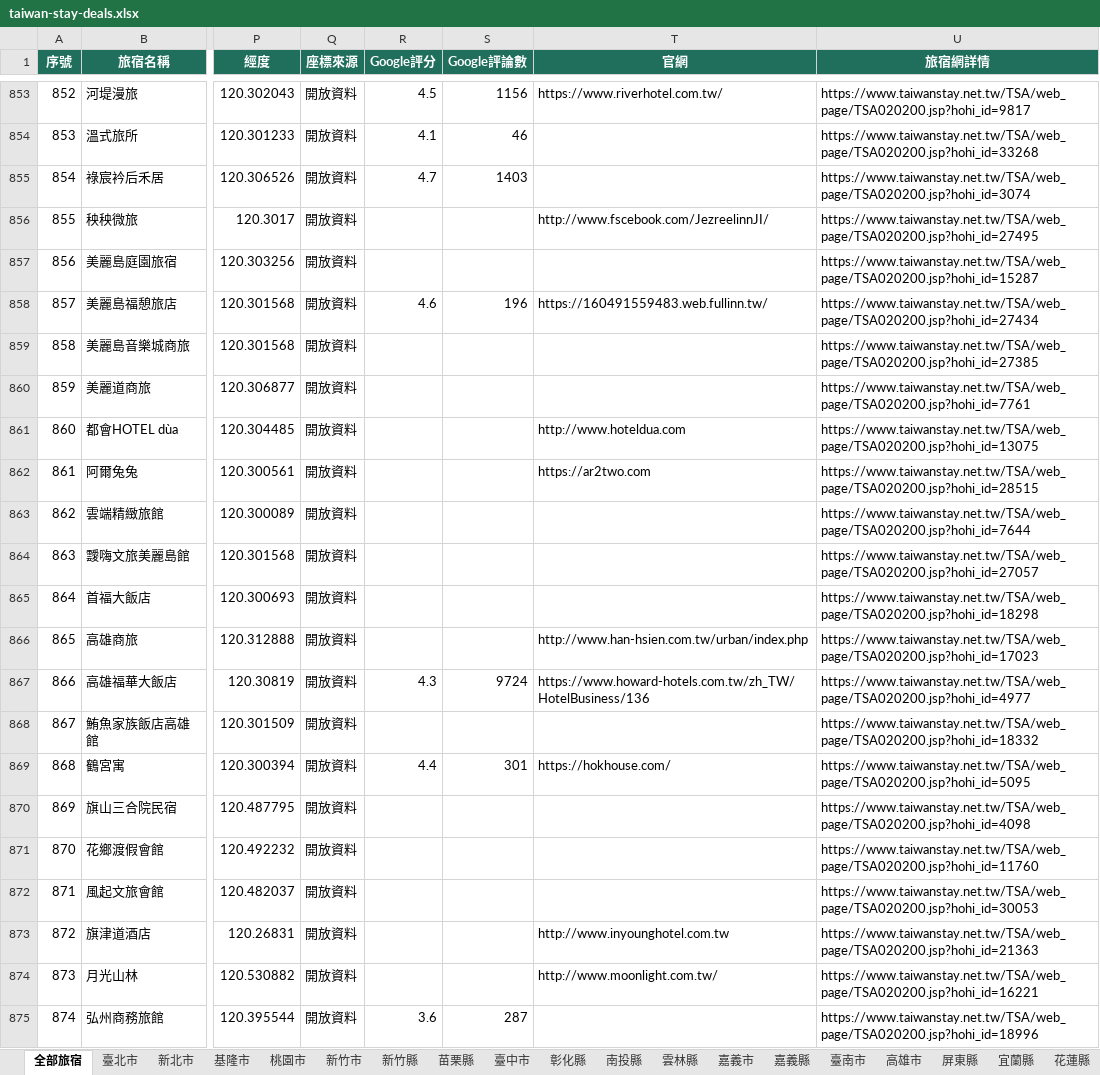
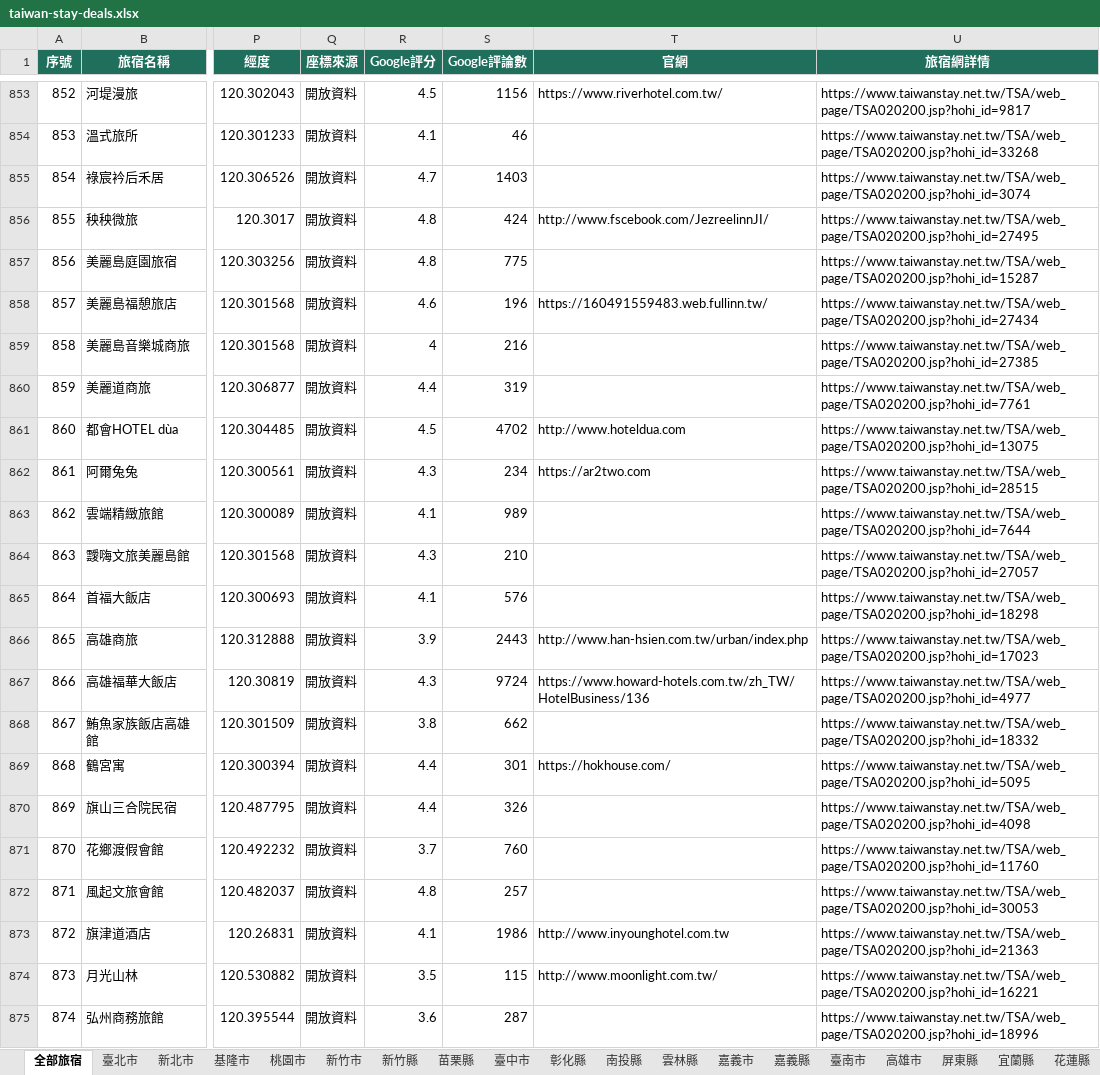
Before and after one commit to sky919247us/taiwan-stay-deals, an Excel workbook: public/data/downloads/taiwan-stay-deals.xlsx, sheet 全部旅宿, drawn as a sheet; only a part is shown, gaps mark what is left out; values as stored, in another font and other column widths than the file's, no borders; the diff covers the shown part only; the diff names each change by its address in the sheet, - before the commit and + after, or states it on an @@ line.

```diff
--- a/public/data/downloads/taiwan-stay-deals.xlsx (sheet 全部旅宿)
+++ b/public/data/downloads/taiwan-stay-deals.xlsx (sheet 全部旅宿)
-R856:R857 (Google評分): (empty)
+R856:R857 (Google評分): 4.8
-S856 (Google評論數): (empty)
+S856 (Google評論數): 424
-S857 (Google評論數): (empty)
+S857 (Google評論數): 775
-R859 (Google評分): (empty)
+R859 (Google評分): 4
-S859 (Google評論數): (empty)
+S859 (Google評論數): 216
-R860 (Google評分): (empty)
+R860 (Google評分): 4.4
-S860 (Google評論數): (empty)
+S860 (Google評論數): 319
-R861 (Google評分): (empty)
+R861 (Google評分): 4.5
-S861 (Google評論數): (empty)
+S861 (Google評論數): 4702
-R862 (Google評分): (empty)
+R862 (Google評分): 4.3
-S862 (Google評論數): (empty)
+S862 (Google評論數): 234
-R863 (Google評分): (empty)
+R863 (Google評分): 4.1
-S863 (Google評論數): (empty)
+S863 (Google評論數): 989
-R864 (Google評分): (empty)
+R864 (Google評分): 4.3
-S864 (Google評論數): (empty)
+S864 (Google評論數): 210
-R865 (Google評分): (empty)
+R865 (Google評分): 4.1
-S865 (Google評論數): (empty)
+S865 (Google評論數): 576
-R866 (Google評分): (empty)
+R866 (Google評分): 3.9
-S866 (Google評論數): (empty)
+S866 (Google評論數): 2443
-R868 (Google評分): (empty)
+R868 (Google評分): 3.8
-S868 (Google評論數): (empty)
+S868 (Google評論數): 662
-R870 (Google評分): (empty)
+R870 (Google評分): 4.4
-S870 (Google評論數): (empty)
+S870 (Google評論數): 326
-R871 (Google評分): (empty)
+R871 (Google評分): 3.7
-S871 (Google評論數): (empty)
+S871 (Google評論數): 760
-R872 (Google評分): (empty)
+R872 (Google評分): 4.8
-S872 (Google評論數): (empty)
+S872 (Google評論數): 257
-R873 (Google評分): (empty)
+R873 (Google評分): 4.1
-S873 (Google評論數): (empty)
+S873 (Google評論數): 1986
-R874 (Google評分): (empty)
+R874 (Google評分): 3.5
-S874 (Google評論數): (empty)
+S874 (Google評論數): 115
```
Also changed, not shown: 1876 edited cells elsewhere in this sheet, sheet 高雄市, sheet 南投縣, sheet 宜蘭縣, sheet 臺東縣, sheet 連江縣, sheet 花蓮縣, 13 more sheets, 13 other files.
